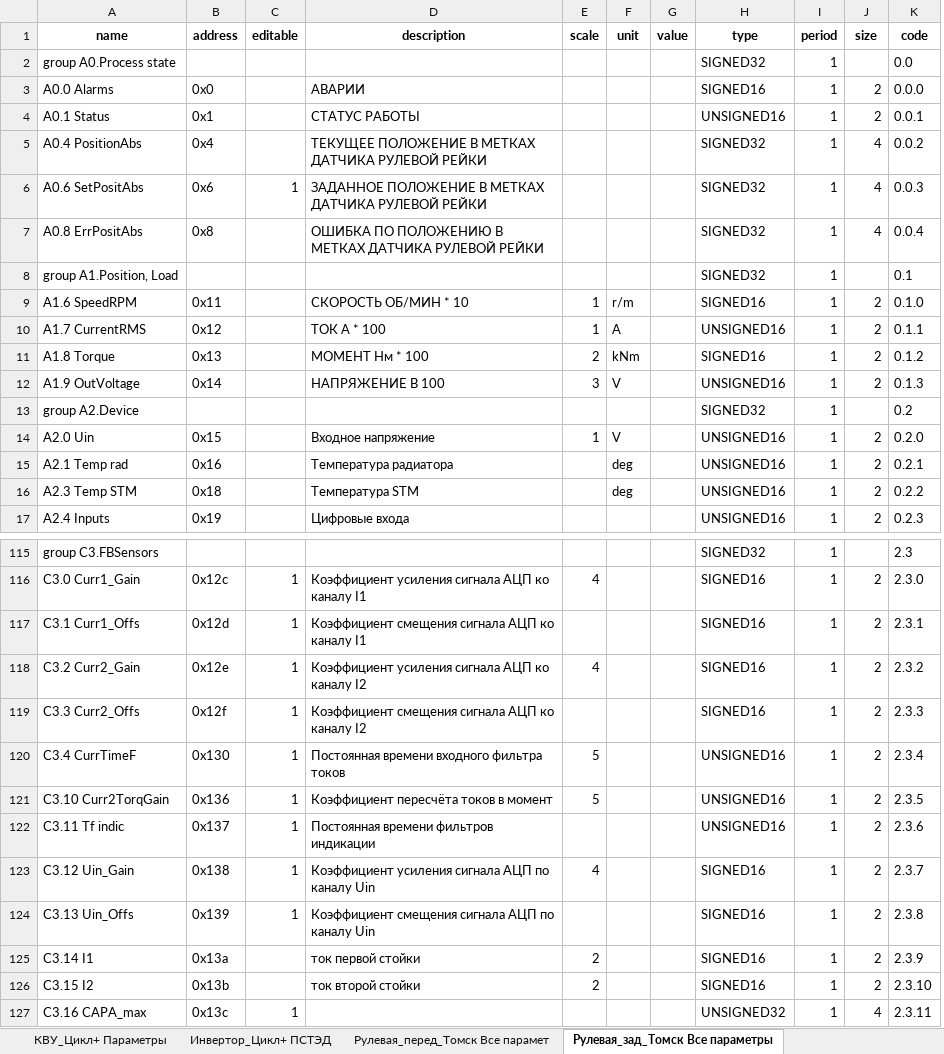
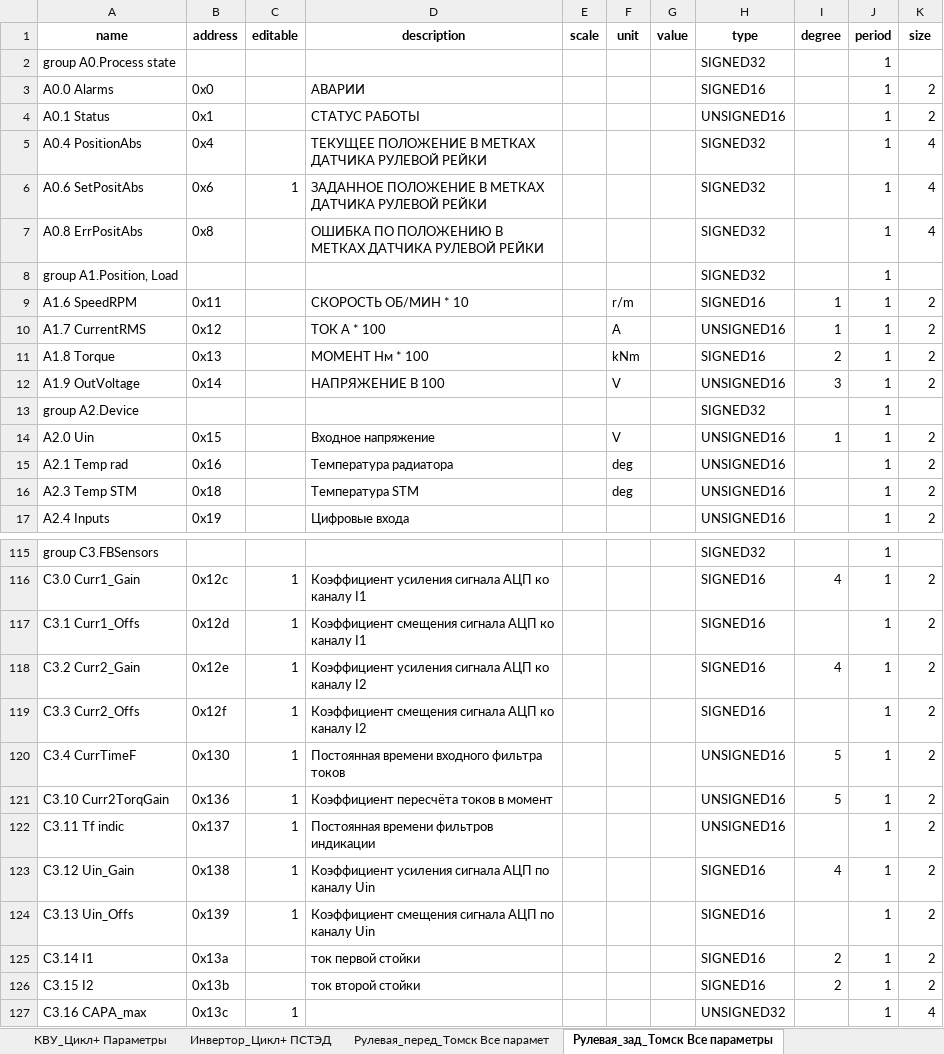
Before and after one commit to hochu-leto/EVIS, an Excel workbook: Tables/table_for_params_new_VMU1.xlsx, sheet Рулевая_зад_Томск Все параметры, drawn as a sheet; only a part is shown, gaps mark what is left out; values as stored, in another font and other column widths than the file's, no borders; removed rows and columns are numbered as before the commit, all else as after; the diff covers the shown part only; the diff names each change by its address in the sheet, - before the commit and + after, or states it on an @@ line.

```diff
--- a/Tables/table_for_params_new_VMU1.xlsx (sheet Рулевая_зад_Томск Все параметры)
+++ b/Tables/table_for_params_new_VMU1.xlsx (sheet Рулевая_зад_Томск Все параметры)
+column I (degree), rows 9-14: 1 | 1 | 2 | 3 |  | 1; rows 116-126: 4 |  | 4 |  | 5 | 5 |  | 4 |  | 2 | 2
-column K (code), rows 2-17: 0.0 | 0.0.0 | 0.0.1 | 0.0.2 | 0.0.3 | 0.0.4 | 0.1 | 0.1.0 | 0.1.1 | 0.1.2 | 0.1.3 | 0.2 | 0.2.0 | 0.2.1 | 0.2.2 | 0.2.3; rows 115-127: 2.3 | 2.3.0 | 2.3.1 | 2.3.2 | 2.3.3 | 2.3.4 | 2.3.5 | 2.3.6 | 2.3.7 | 2.3.8 | 2.3.9 | 2.3.10 | 2.3.11
-E9:E10 (scale): 1
+E9:E10 (scale): (empty)
-E11 (scale): 2
+E11 (scale): (empty)
-E12 (scale): 3
+E12 (scale): (empty)
-E14 (scale): 1
+E14 (scale): (empty)
-E116 (scale): 4
+E116 (scale): (empty)
-E118 (scale): 4
+E118 (scale): (empty)
-E120:E121 (scale): 5
+E120:E121 (scale): (empty)
-E123 (scale): 4
+E123 (scale): (empty)
-E125:E126 (scale): 2
+E125:E126 (scale): (empty)
```
Also changed, not shown: 50 edited cells elsewhere in this sheet, sheet Рулевая_перед_Томск Все парамет.
